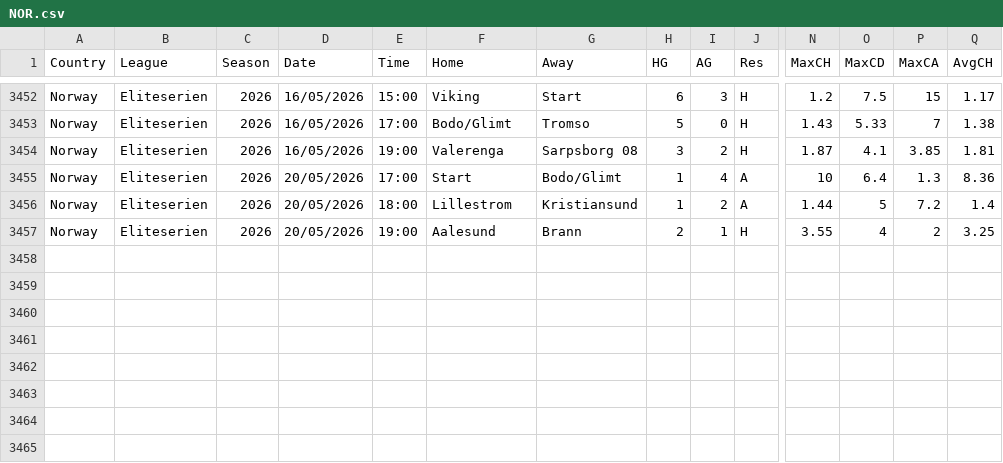
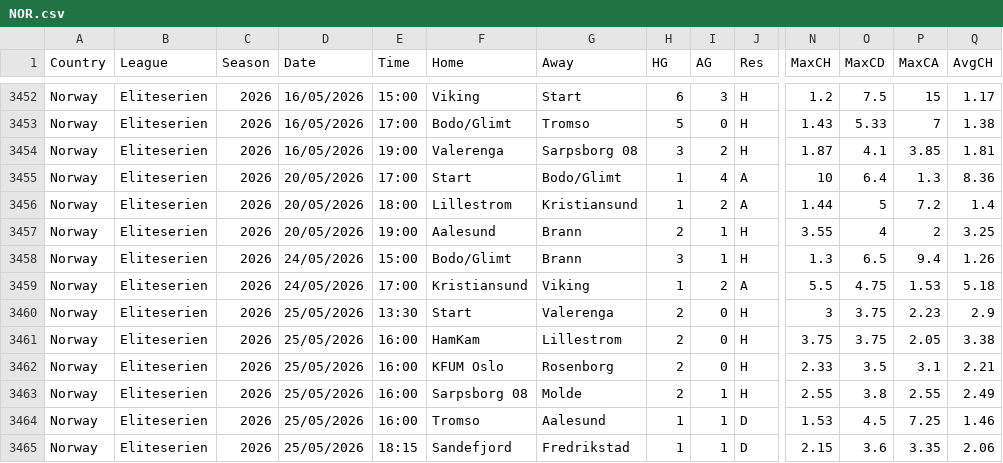
Before and after one commit to majoroka/sportBet-App, a CSV file: public/data/standings/NOR.csv, drawn as a sheet; only a part is shown, gaps mark what is left out; rows hold the shown columns only; the diff names each change by its address in the sheet, - before the commit and + after, or states it on an @@ line.

```diff
--- a/public/data/standings/NOR.csv
+++ b/public/data/standings/NOR.csv
+row 3458: Norway | Eliteserien | 2026 | 24/05/2026 | 15:00 | Bodo/Glimt | Brann | 3 | 1 | H | 1.3 | 6.5 | 9.4 | 1.26
+row 3459: Norway | Eliteserien | 2026 | 24/05/2026 | 17:00 | Kristiansund | Viking | 1 | 2 | A | 5.5 | 4.75 | 1.53 | 5.18
+row 3460: Norway | Eliteserien | 2026 | 25/05/2026 | 13:30 | Start | Valerenga | 2 | 0 | H | 3 | 3.75 | 2.23 | 2.9
+row 3461: Norway | Eliteserien | 2026 | 25/05/2026 | 16:00 | HamKam | Lillestrom | 2 | 0 | H | 3.75 | 3.75 | 2.05 | 3.38
+row 3462: Norway | Eliteserien | 2026 | 25/05/2026 | 16:00 | KFUM Oslo | Rosenborg | 2 | 0 | H | 2.33 | 3.5 | 3.1 | 2.21
+row 3463: Norway | Eliteserien | 2026 | 25/05/2026 | 16:00 | Sarpsborg 08 | Molde | 2 | 1 | H | 2.55 | 3.8 | 2.55 | 2.49
+row 3464: Norway | Eliteserien | 2026 | 25/05/2026 | 16:00 | Tromso | Aalesund | 1 | 1 | D | 1.53 | 4.5 | 7.25 | 1.46
+row 3465: Norway | Eliteserien | 2026 | 25/05/2026 | 18:15 | Sandefjord | Fredrikstad | 1 | 1 | D | 2.15 | 3.6 | 3.35 | 2.06
```
Also changed, not shown: public/data/clubelo_latest.csv, public/data/standings/BRA.csv, 8 other files.
